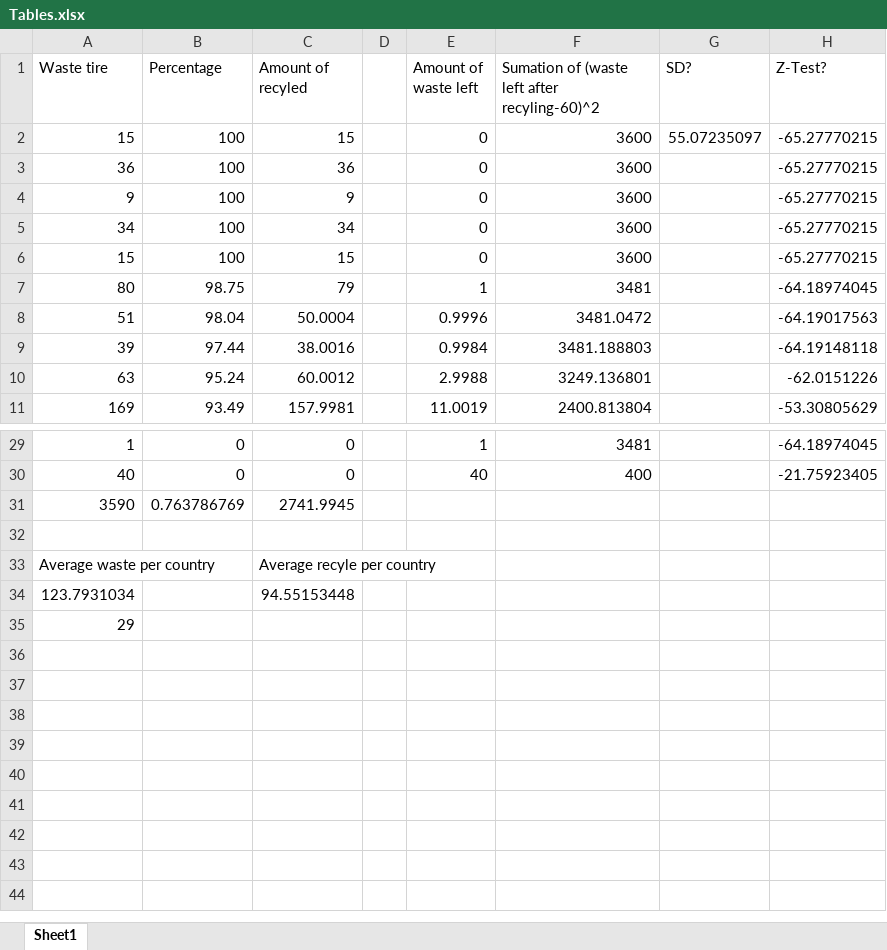
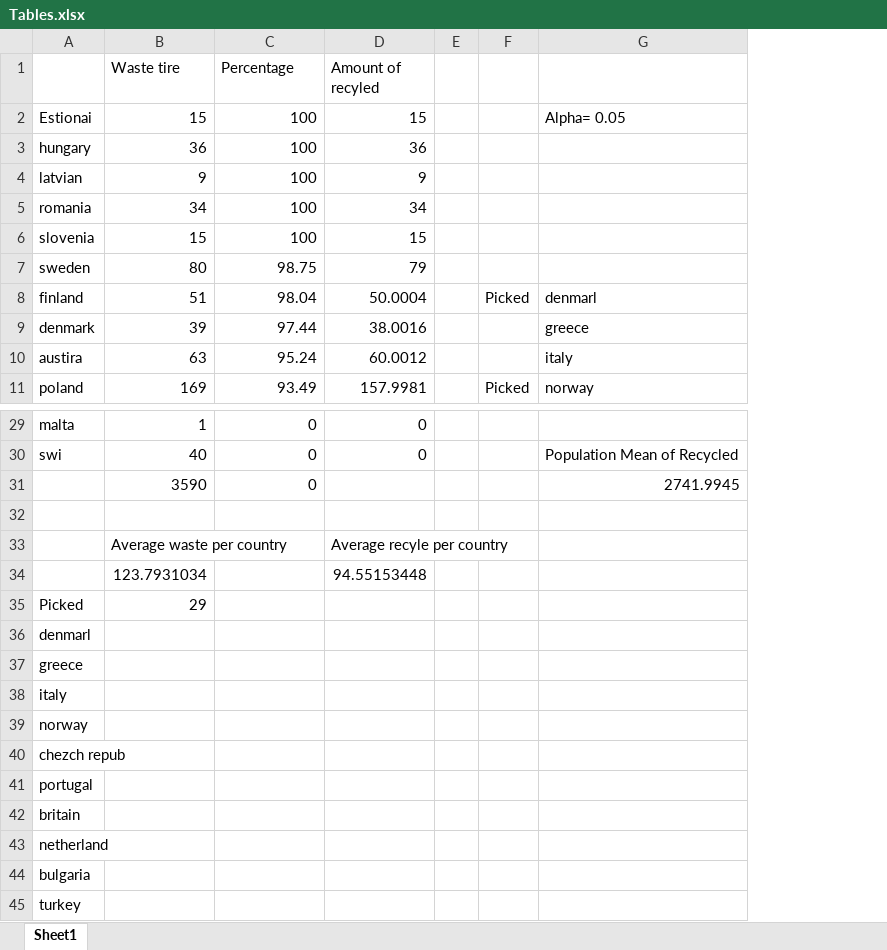
Before and after one commit to CanMan01/Group-2-Third-Markdown-Project, an Excel workbook: Tables.xlsx, sheet Sheet1, drawn as a sheet; only a part is shown, gaps mark what is left out; values as stored, in another font and other column widths than the file's, no borders; removed rows and columns are numbered as before the commit, all else as after; the diff names each change by its address in the sheet, - before the commit and + after, or states it on an @@ line.

```diff
--- a/Tables.xlsx (sheet Sheet1)
+++ b/Tables.xlsx (sheet Sheet1)
+column A, rows 2-11: Estionai | hungary | latvian | romania | slovenia | sweden | finland | denmark | austira | poland; rows 29-35: malta | swi |  |  |  |  | Picked
-column E (Amount of waste left), rows 2-11: 0 | 0 | 0 | 0 | 0 | 1 | 0.9996 | 0.9984 | 2.9988 | 11.0019; rows 29-30: 1 | 40
-column F, rows 1-11: Sumation of (waste left after recyling-60)^2 | 3600 | 3600 | 3600 | 3600 | 3600 | 3481 | 3481.0472 | 3481.188803 | 3249.136801 | 2400.813804; rows 29-30: 3481 | 400
-column G (SD?), row 2: 55.07235097
-column H (Z-Test?), rows 2-11: -65.27770215 | -65.27770215 | -65.27770215 | -65.27770215 | -65.27770215 | -64.18974045 | -64.19017563 | -64.19148118 | -62.0151226 | -53.30805629; rows 29-30: -64.18974045 | -21.75923405
+column F, rows 8-11: Picked |  |  | Picked
+column G, rows 2-11: Alpha= 0.05 |  |  |  |  |  | denmarl | greece | italy | norway; rows 30-31: Population Mean of Recycled | 2741.9945
-C31 (Percentage): 0.763786769
+C31 (Percentage): 0
-D31 (Amount of recyled): 2741.9945
+D31 (Amount of recyled): (empty)
+row 36: denmarl
+row 37: greece
+row 38: italy
+row 39: norway
+row 40: chezch repub
+row 41: portugal
+row 42: britain
+row 43: netherland
+row 44: bulgaria
+row 45: turkey
```
Also changed, not shown: formulas that keep their value, 49 other files.
